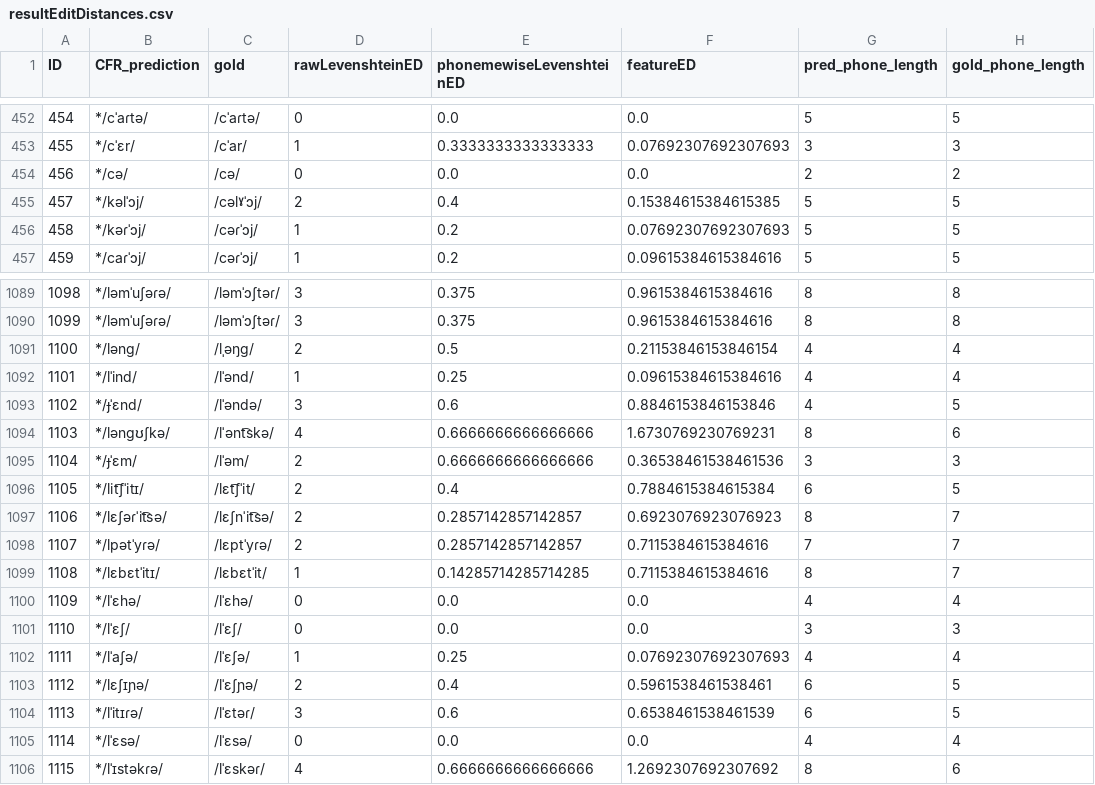
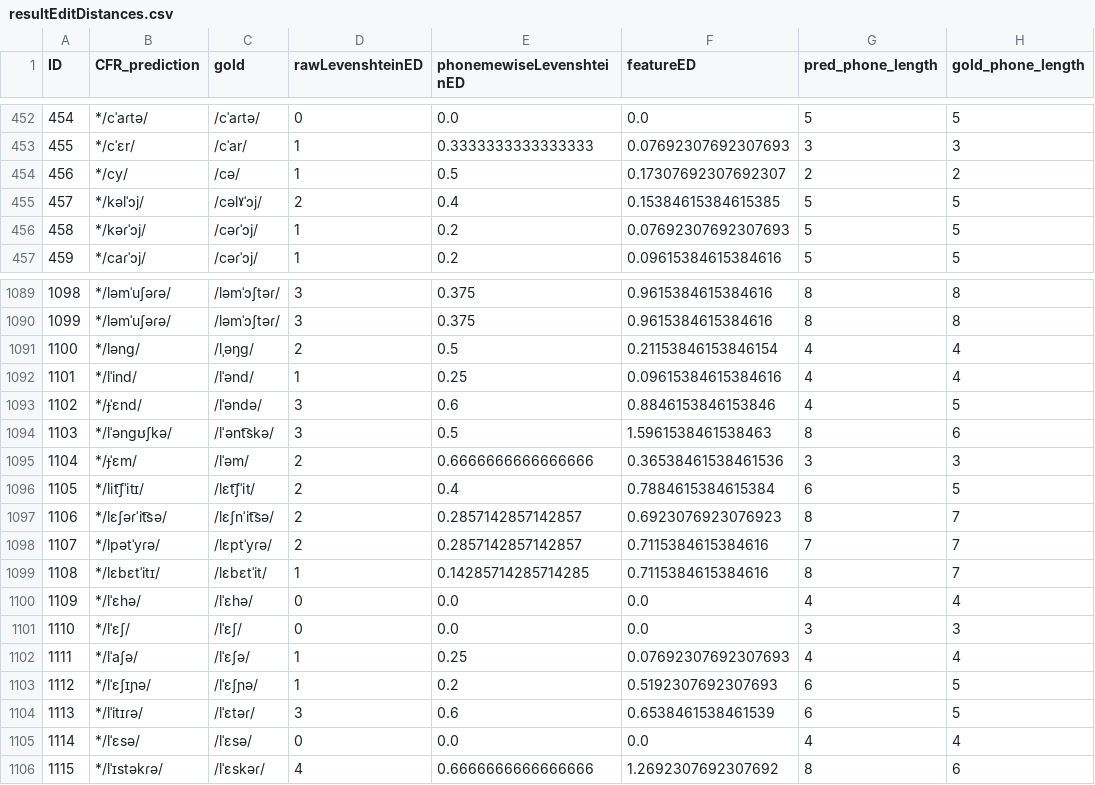
Before and after one commit to clmarr/Albanian-CFR, a CSV file: APArun/resultEditDistances.csv, drawn as a sheet; only a part is shown, gaps mark what is left out.

```diff
--- a/APArun/resultEditDistances.csv
+++ b/APArun/resultEditDistances.csv
@@ -453,3 +453,3 @@ ID,CFR_prediction,gold,rawLevenshteinED,phonemewiseLevenshteinED,featureED,pred_
 455,*/cˈɛr/,/cˈar/,1,0.3333333333333333,0.07692307692307693,3,3
-456,*/cə/,/cə/,0,0.0,0.0,2,2
+456,*/cy/,/cə/,1,0.5,0.17307692307692307,2,2
 457,*/kəlˈɔj/,/cəlˠˈɔj/,2,0.4,0.15384615384615385,5,5
@@ -1093,3 +1093,3 @@ ID,CFR_prediction,gold,rawLevenshteinED,phonemewiseLevenshteinED,featureED,pred_
 1102,*/ɟˈɛnd/,/lˈəndə/,3,0.6,0.8846153846153846,4,5
-1103,*/lənɡʊʃkə/,/lˈənt͡skə/,4,0.6666666666666666,1.6730769230769231,8,6
+1103,*/lˈənɡʊʃkə/,/lˈənt͡skə/,3,0.5,1.5961538461538463,8,6
 1104,*/ɟˈɛm/,/lˈəm/,2,0.6666666666666666,0.36538461538461536,3,3
@@ -1102,3 +1102,3 @@ ID,CFR_prediction,gold,rawLevenshteinED,phonemewiseLevenshteinED,featureED,pred_
 1111,*/lˈaʃə/,/lˈɛʃə/,1,0.25,0.07692307692307693,4,4
-1112,*/lɛʃɪɲə/,/lˈɛʃɲə/,2,0.4,0.5961538461538461,6,5
+1112,*/lˈɛʃɪɲə/,/lˈɛʃɲə/,1,0.2,0.5192307692307693,6,5
 1113,*/lˈitɪɾə/,/lˈɛtəɾ/,3,0.6,0.6538461538461539,6,5
```
Also changed, not shown: APArun/APArun_stagewise_output_graph.csv, 17 other files.
